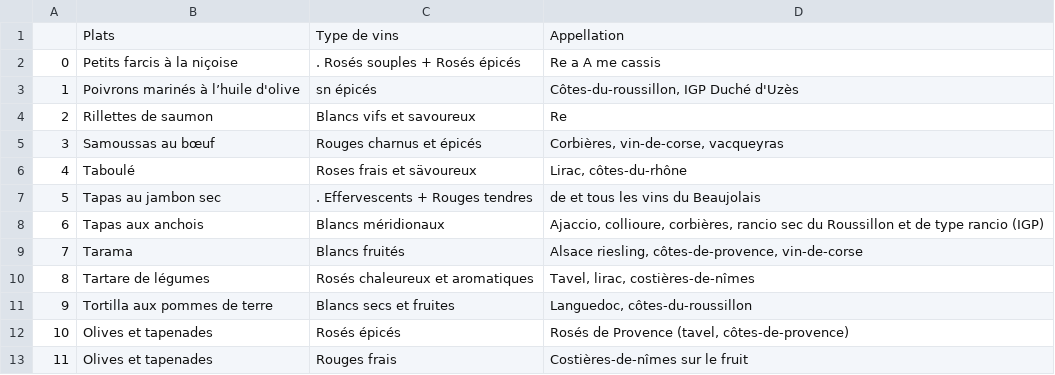
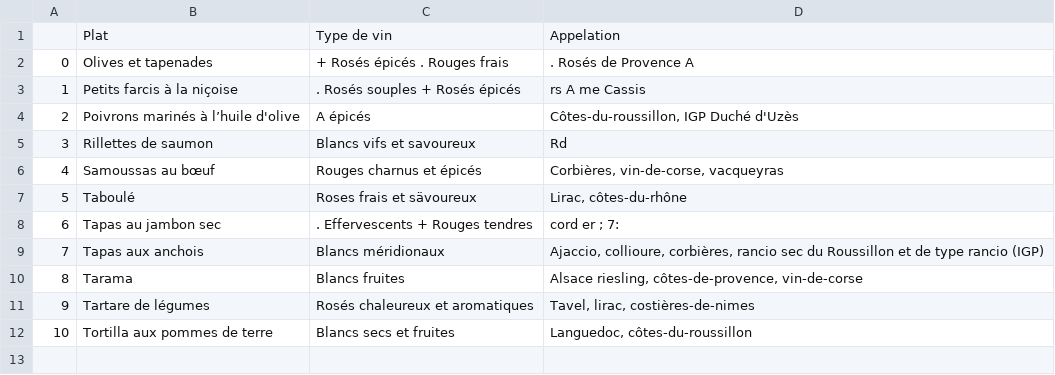
Before and after one commit to sean-bnms/Wineka_OCR, a CSV file: outputs/IMG_0147.csv, drawn as a sheet; removed rows and columns are numbered as before the commit, all else as after; the diff names each change by its address in the sheet, - before the commit and + after, or states it on an @@ line.

```diff
--- a/outputs/IMG_0147.csv
+++ b/outputs/IMG_0147.csv
-B1: Plats
+B1: Plat
-C1: Type de vins
+C1: Type de vin
-D1: Appellation
+D1: Appelation
+row 2: 0 | Olives et tapenades | + Rosés épicés . Rouges frais | . Rosés de Provence A
@@ column A renumbered between rows 3 and 12 @@
-D3: Re a A me cassis
+D3: rs A me Cassis
-C4: sn épicés
+C4: A épicés
-D5: Re
+D5: Rd
-D8: de et tous les vins du Beaujolais
+D8: cord er ; 7:
-C10: Blancs fruités
+C10: Blancs fruites
-D11: Tavel, lirac, costières-de-nîmes
+D11: Tavel, lirac, costières-de-nimes
-row 12: 10 | Olives et tapenades | Rosés épicés | Rosés de Provence (tavel, côtes-de-provence)
-row 13: 11 | Olives et tapenades | Rouges frais | Costières-de-nîmes sur le fruit
```
Also changed, not shown: outputs/IMG_0148.csv, outputs/IMG_0149.csv, 11 other files.
